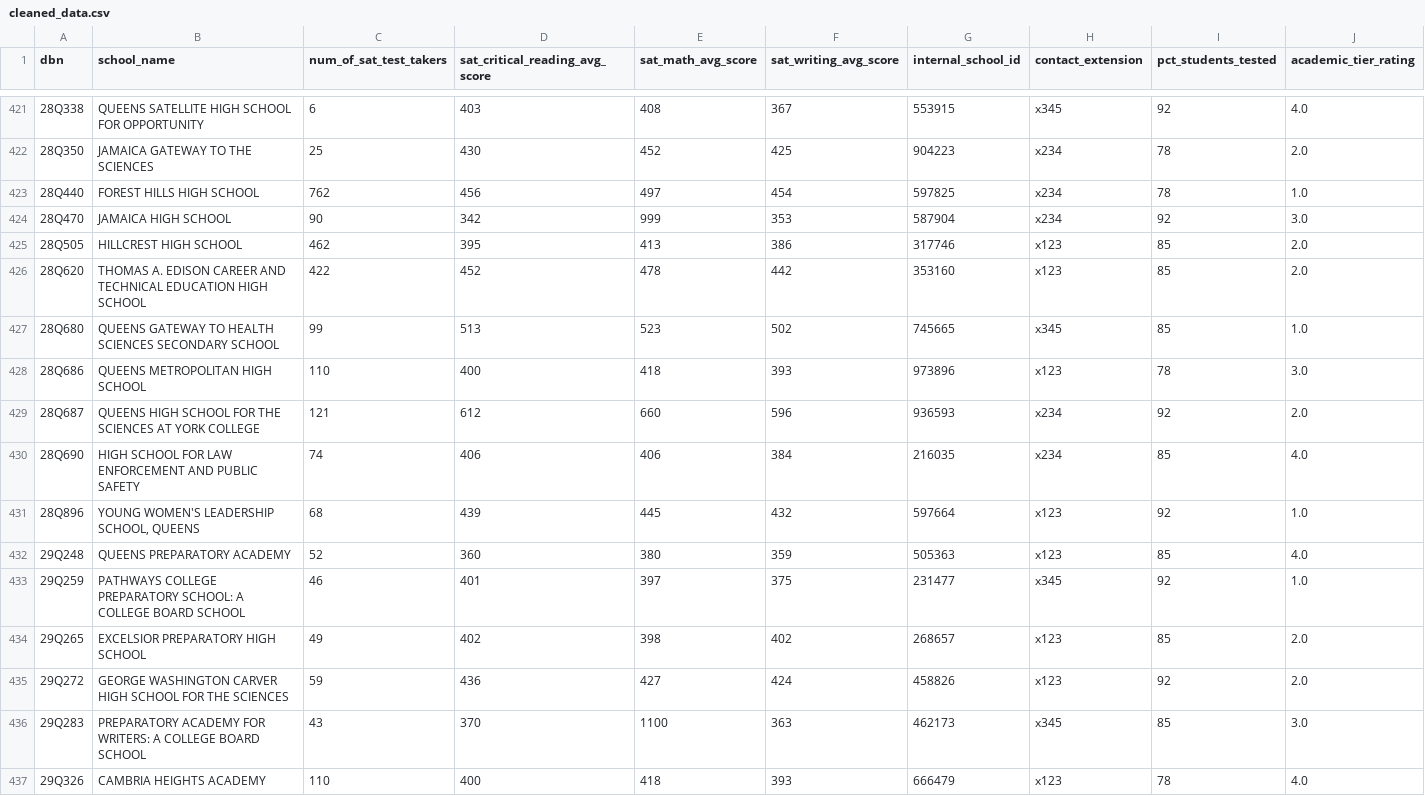
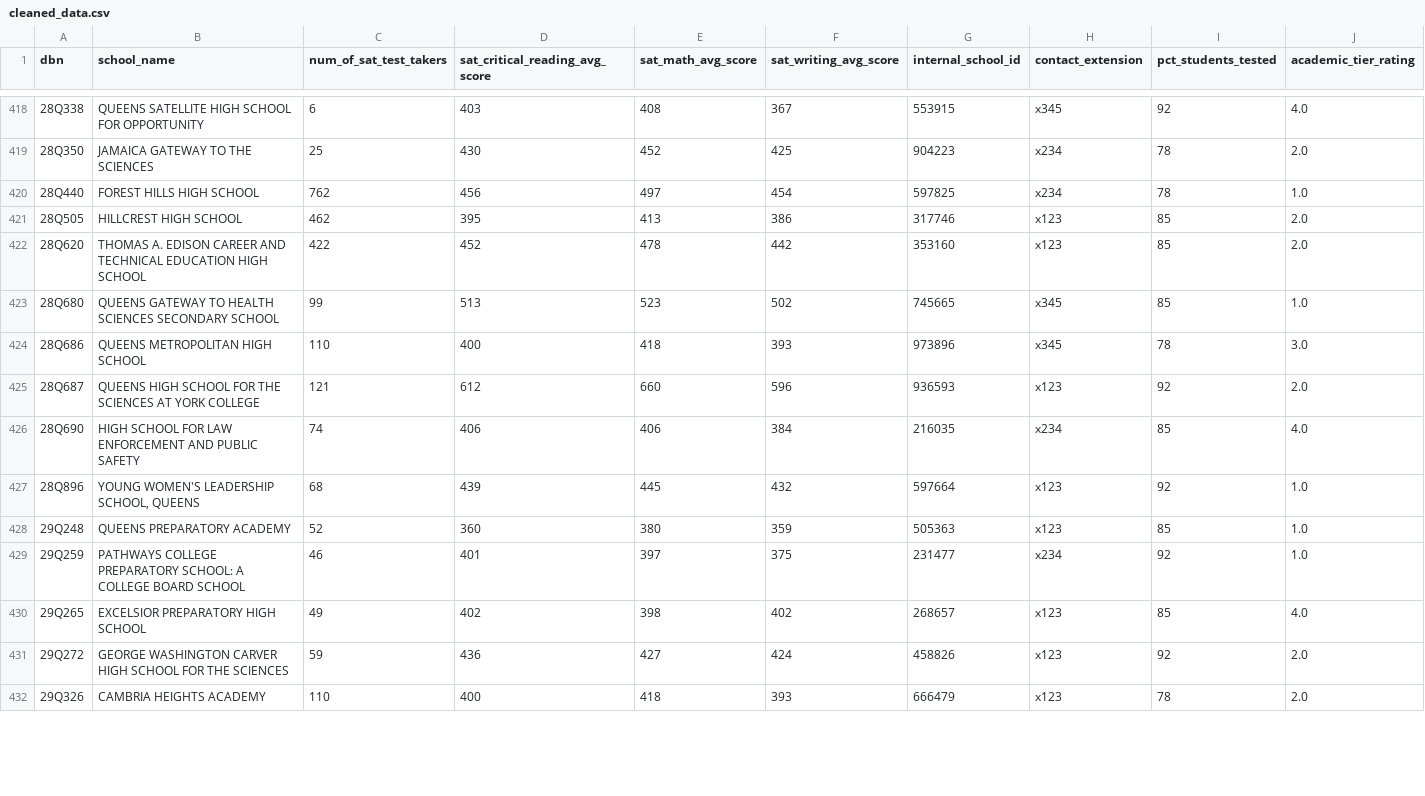
Before and after one commit to webeet-io/_onboarding_data, a CSV file: daily_tasks/day_4/day_4_task/cleaned_data.csv, drawn as a sheet; only a part is shown, gaps mark what is left out; the diff covers the shown part only.

```diff
--- a/daily_tasks/day_4/day_4_task/cleaned_data.csv
+++ b/daily_tasks/day_4/day_4_task/cleaned_data.csv
@@ -423,3 +420,2 @@ dbn,school_name,num_of_sat_test_takers,sat_critical_reading_avg_score,sat_math_a
 28Q440,FOREST HILLS HIGH SCHOOL,762,456,497,454,597825,x234,78,1.0
-28Q470,JAMAICA HIGH SCHOOL,90,342,999,353,587904,x234,92,3.0
 28Q505,HILLCREST HIGH SCHOOL,462,395,413,386,317746,x123,85,2.0
@@ -427,11 +423,10 @@ dbn,school_name,num_of_sat_test_takers,sat_critical_reading_avg_score,sat_math_a
 28Q680,QUEENS GATEWAY TO HEALTH SCIENCES SECONDARY SCHOOL,99,513,523,502,745665,x345,85,1.0
-28Q686,QUEENS METROPOLITAN HIGH SCHOOL,110,400,418,393,973896,x123,78,3.0
-28Q687,QUEENS HIGH SCHOOL FOR THE SCIENCES AT YORK COLLEGE,121,612,660,596,936593,x234,92,2.0
+28Q686,QUEENS METROPOLITAN HIGH SCHOOL,110,400,418,393,973896,x345,78,3.0
+28Q687,QUEENS HIGH SCHOOL FOR THE SCIENCES AT YORK COLLEGE,121,612,660,596,936593,x123,92,2.0
 28Q690,HIGH SCHOOL FOR LAW ENFORCEMENT AND PUBLIC SAFETY,74,406,406,384,216035,x234,85,4.0
 28Q896,"YOUNG WOMEN'S LEADERSHIP SCHOOL, QUEENS",68,439,445,432,597664,x123,92,1.0
-29Q248,QUEENS PREPARATORY ACADEMY,52,360,380,359,505363,x123,85,4.0
-29Q259,PATHWAYS COLLEGE PREPARATORY SCHOOL: A COLLEGE BOARD SCHOOL,46,401,397,375,231477,x345,92,1.0
-29Q265,EXCELSIOR PREPARATORY HIGH SCHOOL,49,402,398,402,268657,x123,85,2.0
+29Q248,QUEENS PREPARATORY ACADEMY,52,360,380,359,505363,x123,85,1.0
+29Q259,PATHWAYS COLLEGE PREPARATORY SCHOOL: A COLLEGE BOARD SCHOOL,46,401,397,375,231477,x234,92,1.0
+29Q265,EXCELSIOR PREPARATORY HIGH SCHOOL,49,402,398,402,268657,x123,85,4.0
 29Q272,GEORGE WASHINGTON CARVER HIGH SCHOOL FOR THE SCIENCES,59,436,427,424,458826,x123,92,2.0
-29Q283,PREPARATORY ACADEMY FOR WRITERS: A COLLEGE BOARD SCHOOL,43,370,1100,363,462173,x345,85,3.0
-29Q326,CAMBRIA HEIGHTS ACADEMY,110,400,418,393,666479,x123,78,4.0
+29Q326,CAMBRIA HEIGHTS ACADEMY,110,400,418,393,666479,x123,78,2.0
```
Also changed, not shown: 3 removed rows and 132 edited cells elsewhere in this file, 1 other file.
